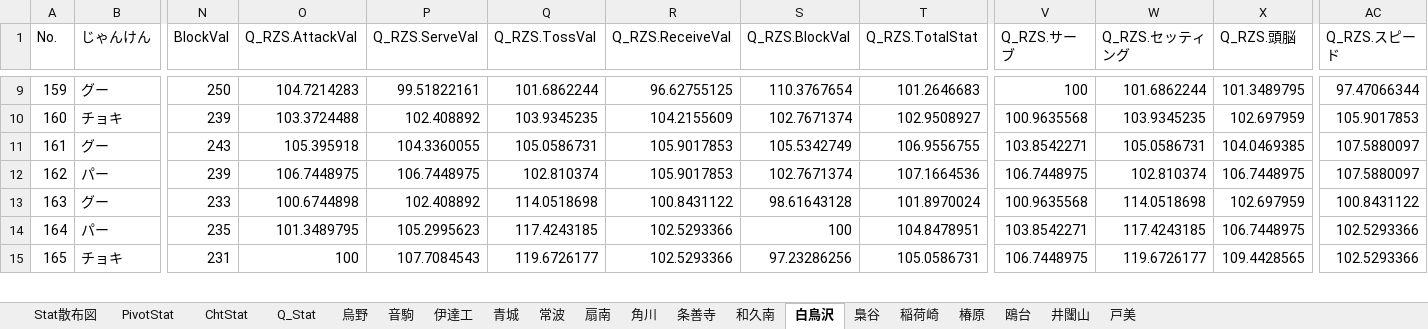
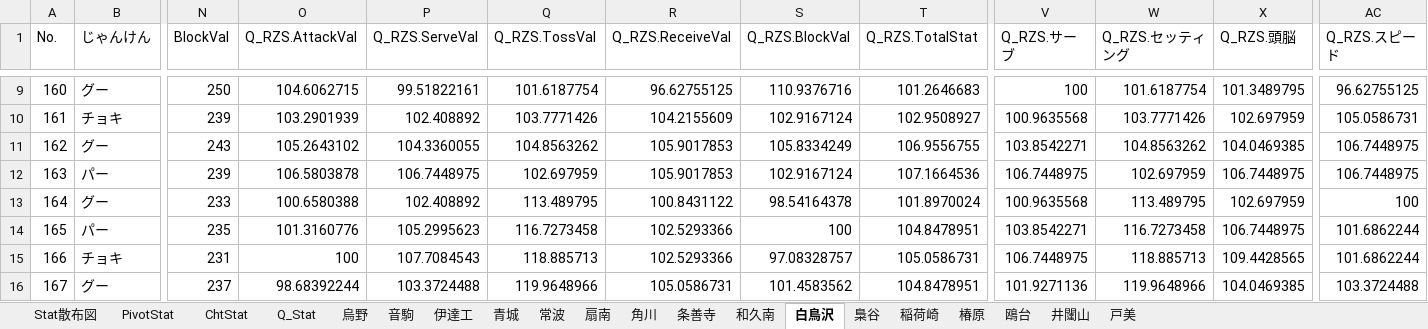
Before and after one commit to GentlemensLotus/haikyuu_haidream_public, an Excel workbook: PlayersParams/ハイドリキャラ能力一覧Annex.xlsx, sheet 白鳥沢, drawn as a sheet; only a part is shown, gaps mark what is left out; values as stored, in another font and other column widths than the file's, no borders; table styles not drawn; rows hold the shown columns only; the diff covers the shown part only; the diff names each change by its address in the sheet, - before the commit and + after, or states it on an @@ line.

```diff
--- a/PlayersParams/ハイドリキャラ能力一覧Annex.xlsx (sheet 白鳥沢)
+++ b/PlayersParams/ハイドリキャラ能力一覧Annex.xlsx (sheet 白鳥沢)
@@ column A (No.) renumbered from row 2 down @@
-O9 (Q_RZS.AttackVal): 104.7214283
+O9 (Q_RZS.AttackVal): 104.6062715
-Q9 (Q_RZS.TossVal): 101.6862244
+Q9 (Q_RZS.TossVal): 101.6187754
-S9 (Q_RZS.BlockVal): 110.3767654
+S9 (Q_RZS.BlockVal): 110.9376716
-W9 (Q_RZS.セッティング): 101.6862244
+W9 (Q_RZS.セッティング): 101.6187754
-AC9 (Q_RZS.スピード): 97.47066344
+AC9 (Q_RZS.スピード): 96.62755125
-O10 (Q_RZS.AttackVal): 103.3724488
+O10 (Q_RZS.AttackVal): 103.2901939
-Q10 (Q_RZS.TossVal): 103.9345235
+Q10 (Q_RZS.TossVal): 103.7771426
-S10 (Q_RZS.BlockVal): 102.7671374
+S10 (Q_RZS.BlockVal): 102.9167124
-W10 (Q_RZS.セッティング): 103.9345235
+W10 (Q_RZS.セッティング): 103.7771426
-AC10 (Q_RZS.スピード): 105.9017853
+AC10 (Q_RZS.スピード): 105.0586731
-O11 (Q_RZS.AttackVal): 105.395918
+O11 (Q_RZS.AttackVal): 105.2643102
-Q11 (Q_RZS.TossVal): 105.0586731
+Q11 (Q_RZS.TossVal): 104.8563262
-S11 (Q_RZS.BlockVal): 105.5342749
+S11 (Q_RZS.BlockVal): 105.8334249
-W11 (Q_RZS.セッティング): 105.0586731
+W11 (Q_RZS.セッティング): 104.8563262
-AC11:AC12 (Q_RZS.スピード): 107.5880097
+AC11:AC12 (Q_RZS.スピード): 106.7448975
-O12 (Q_RZS.AttackVal): 106.7448975
+O12 (Q_RZS.AttackVal): 106.5803878
-Q12 (Q_RZS.TossVal): 102.810374
+Q12 (Q_RZS.TossVal): 102.697959
-S12 (Q_RZS.BlockVal): 102.7671374
+S12 (Q_RZS.BlockVal): 102.9167124
-W12 (Q_RZS.セッティング): 102.810374
+W12 (Q_RZS.セッティング): 102.697959
-O13 (Q_RZS.AttackVal): 100.6744898
+O13 (Q_RZS.AttackVal): 100.6580388
-Q13 (Q_RZS.TossVal): 114.0518698
+Q13 (Q_RZS.TossVal): 113.489795
-S13 (Q_RZS.BlockVal): 98.61643128
+S13 (Q_RZS.BlockVal): 98.54164378
-W13 (Q_RZS.セッティング): 114.0518698
+W13 (Q_RZS.セッティング): 113.489795
-AC13 (Q_RZS.スピード): 100.8431122
+AC13 (Q_RZS.スピード): 100
-O14 (Q_RZS.AttackVal): 101.3489795
+O14 (Q_RZS.AttackVal): 101.3160776
-Q14 (Q_RZS.TossVal): 117.4243185
+Q14 (Q_RZS.TossVal): 116.7273458
-W14 (Q_RZS.セッティング): 117.4243185
+W14 (Q_RZS.セッティング): 116.7273458
-AC14:AC15 (Q_RZS.スピード): 102.5293366
+AC14:AC15 (Q_RZS.スピード): 101.6862244
-Q15 (Q_RZS.TossVal): 119.6726177
+Q15 (Q_RZS.TossVal): 118.885713
-S15 (Q_RZS.BlockVal): 97.23286256
+S15 (Q_RZS.BlockVal): 97.08328757
-W15 (Q_RZS.セッティング): 119.6726177
+W15 (Q_RZS.セッティング): 118.885713
+row 16: 167 | グー | 237 | 98.68392244 | 103.3724488 | 119.9648966 | 105.0586731 | 101.4583562 | 104.8478951 | 101.9271136 | 119.9648966 | 104.0469385 | 103.3724488
```
Also changed, not shown: 64 edited cells elsewhere in this sheet, sheet Q_Stat, charts or pictures, 1 other file.
